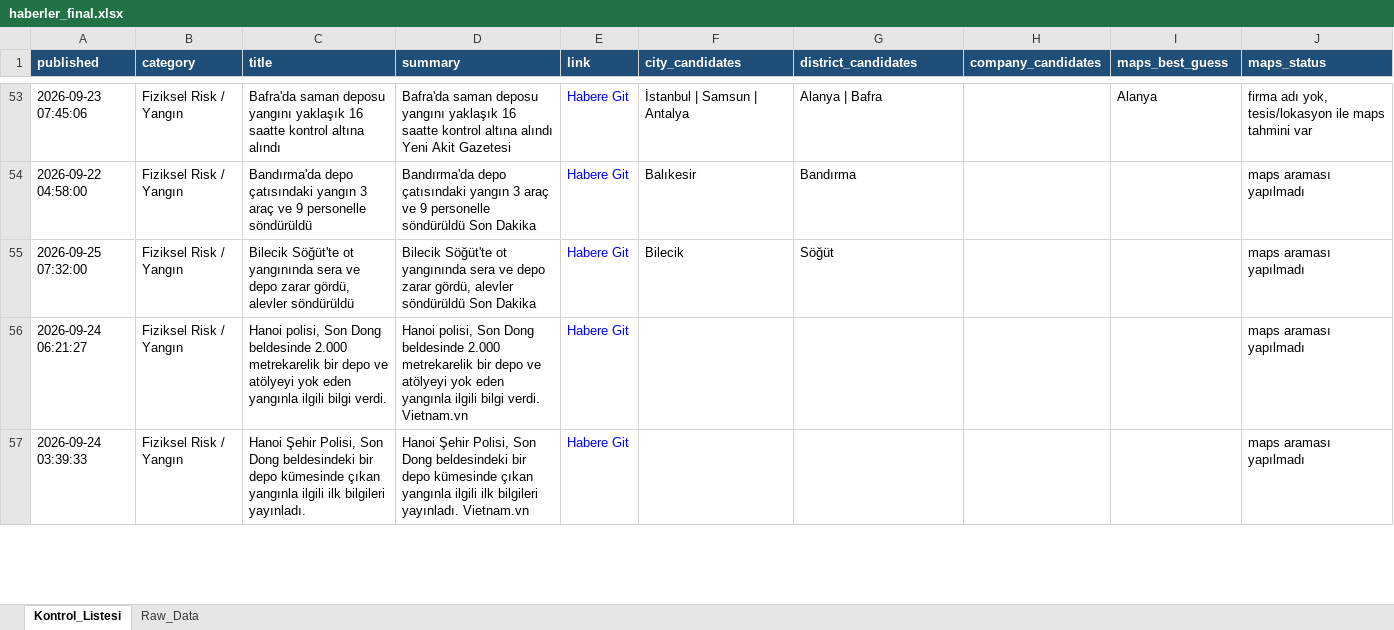
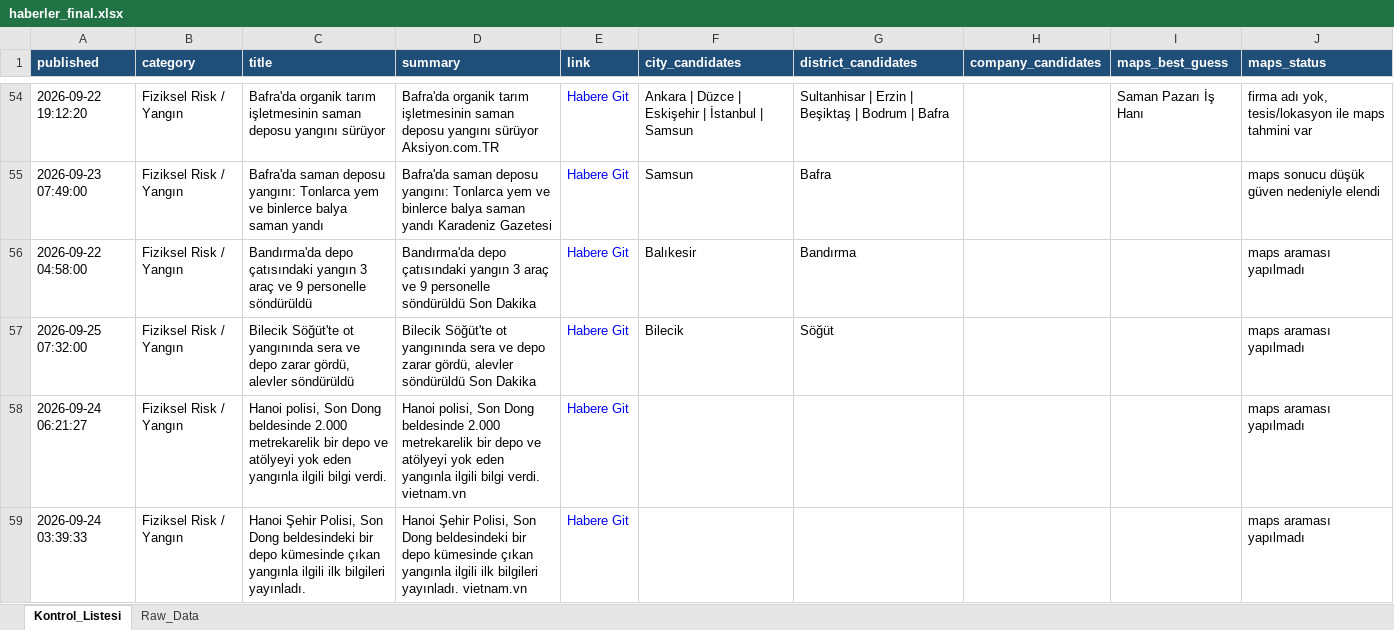
Before and after one commit to MuhammedMustafaSungur/haber-risk-monitor, an Excel workbook: data/haberler_final.xlsx, sheet Kontrol_Listesi, drawn as a sheet; only a part is shown, gaps mark what is left out; values as stored, in another font and other column widths than the file's, no borders; addresses are those after the commit; the diff covers the shown part only; the diff names each change by its address in the sheet, - before the commit and + after, or states it on an @@ line.

```diff
--- a/data/haberler_final.xlsx (sheet Kontrol_Listesi)
+++ b/data/haberler_final.xlsx (sheet Kontrol_Listesi)
-A54 (published): 2026-09-23 07:45:06
+A54 (published): 2026-09-22 19:12:20
-C54 (title): Bafra'da saman deposu yangını yaklaşık 16 saatte kontrol altına alındı
+C54 (title): Bafra'da organik tarım işletmesinin saman deposu yangını sürüyor
-D54 (summary): Bafra'da saman deposu yangını yaklaşık 16 saatte kontrol altına alındı Yeni Akit Gazetesi
+D54 (summary): Bafra'da organik tarım işletmesinin saman deposu yangını sürüyor Aksiyon.com.TR
-F54 (city_candidates): İstanbul | Samsun | Antalya
+F54 (city_candidates): Ankara | Düzce | Eskişehir | İstanbul | Samsun
-G54 (district_candidates): Alanya | Bafra
+G54 (district_candidates): Sultanhisar | Erzin | Beşiktaş | Bodrum | Bafra
-I54 (maps_best_guess): Alanya
+I54 (maps_best_guess): Saman Pazarı İş Hanı
+row 55: 2026-09-23 07:49:00 | Fiziksel Risk / Yangın | Bafra'da saman deposu yangını: Tonlarca yem ve binlerce balya saman yandı | Bafra'da saman deposu yangını: Tonlarca yem ve binlerce balya saman yandı Karadeniz Gazetesi | Habere Git | Samsun | Bafra |  |  | maps sonucu düşük güven nedeniyle elendi
-D58 (summary): …bilgi verdi. Vietnam.vn
+D58 (summary): …bilgi verdi. vietnam.vn
-D59 (summary): …bilgileri yayınladı. Vietnam.vn
+D59 (summary): …bilgileri yayınladı. vietnam.vn
```
Also changed, not shown: 64 added rows, 59 removed rows, 29 moved rows and 165 edited cells elsewhere in this sheet, sheet Raw_Data, 1 other file.
